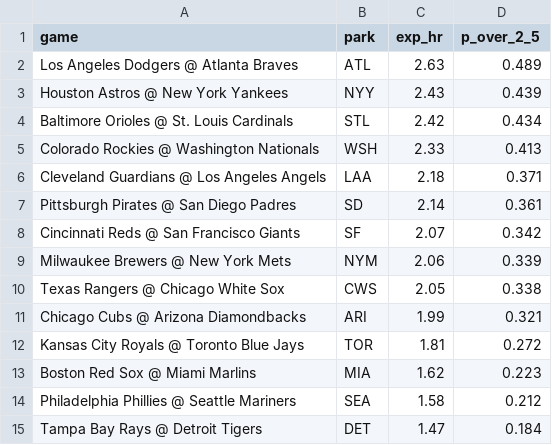
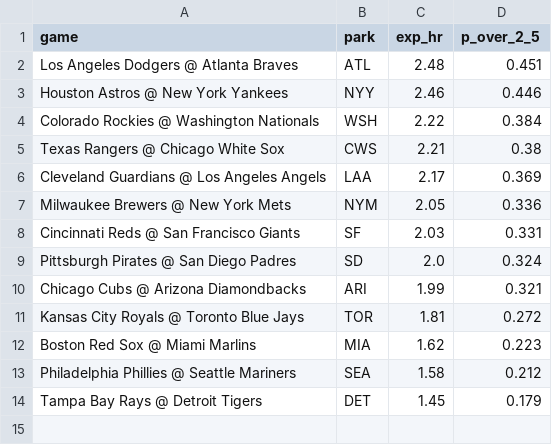
Before and after one commit to deebska/mlb-breakout-predictor, a CSV file: hr_games.csv, drawn as a sheet.

```diff
--- a/hr_games.csv
+++ b/hr_games.csv
@@ -1,11 +1,10 @@
 game,park,exp_hr,p_over_2_5
-Los Angeles Dodgers @ Atlanta Braves,ATL,2.63,0.489
-Houston Astros @ New York Yankees,NYY,2.43,0.439
-Baltimore Orioles @ St. Louis Cardinals,STL,2.42,0.434
-Colorado Rockies @ Washington Nationals,WSH,2.33,0.413
-Cleveland Guardians @ Los Angeles Angels,LAA,2.18,0.371
-Pittsburgh Pirates @ San Diego Padres,SD,2.14,0.361
-Cincinnati Reds @ San Francisco Giants,SF,2.07,0.342
-Milwaukee Brewers @ New York Mets,NYM,2.06,0.339
-Texas Rangers @ Chicago White Sox,CWS,2.05,0.338
+Los Angeles Dodgers @ Atlanta Braves,ATL,2.48,0.451
+Houston Astros @ New York Yankees,NYY,2.46,0.446
+Colorado Rockies @ Washington Nationals,WSH,2.22,0.384
+Texas Rangers @ Chicago White Sox,CWS,2.21,0.38
+Cleveland Guardians @ Los Angeles Angels,LAA,2.17,0.369
+Milwaukee Brewers @ New York Mets,NYM,2.05,0.336
+Cincinnati Reds @ San Francisco Giants,SF,2.03,0.331
+Pittsburgh Pirates @ San Diego Padres,SD,2.0,0.324
 Chicago Cubs @ Arizona Diamondbacks,ARI,1.99,0.321
@@ -14,2 +13,2 @@ Boston Red Sox @ Miami Marlins,MIA,1.62,0.223
 Philadelphia Phillies @ Seattle Mariners,SEA,1.58,0.212
-Tampa Bay Rays @ Detroit Tigers,DET,1.47,0.184
+Tampa Bay Rays @ Detroit Tigers,DET,1.45,0.179
```
Also changed, not shown: 7 other files.
